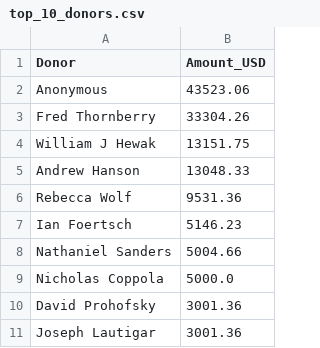
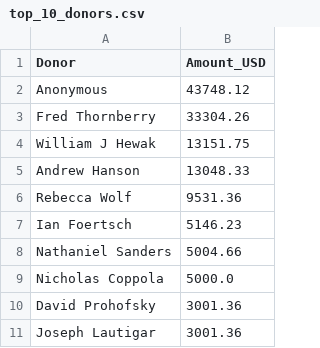
Before and after one commit to ryjones/c4uaua, a CSV file: top_10_donors.csv, drawn as a sheet.

```diff
--- a/top_10_donors.csv
+++ b/top_10_donors.csv
@@ -1,3 +1,3 @@
 Donor,Amount_USD
-Anonymous,43523.06
+Anonymous,43748.12
 Fred Thornberry,33304.26
```
Also changed, not shown: battalion_stats.csv, normalized_donations.csv.
